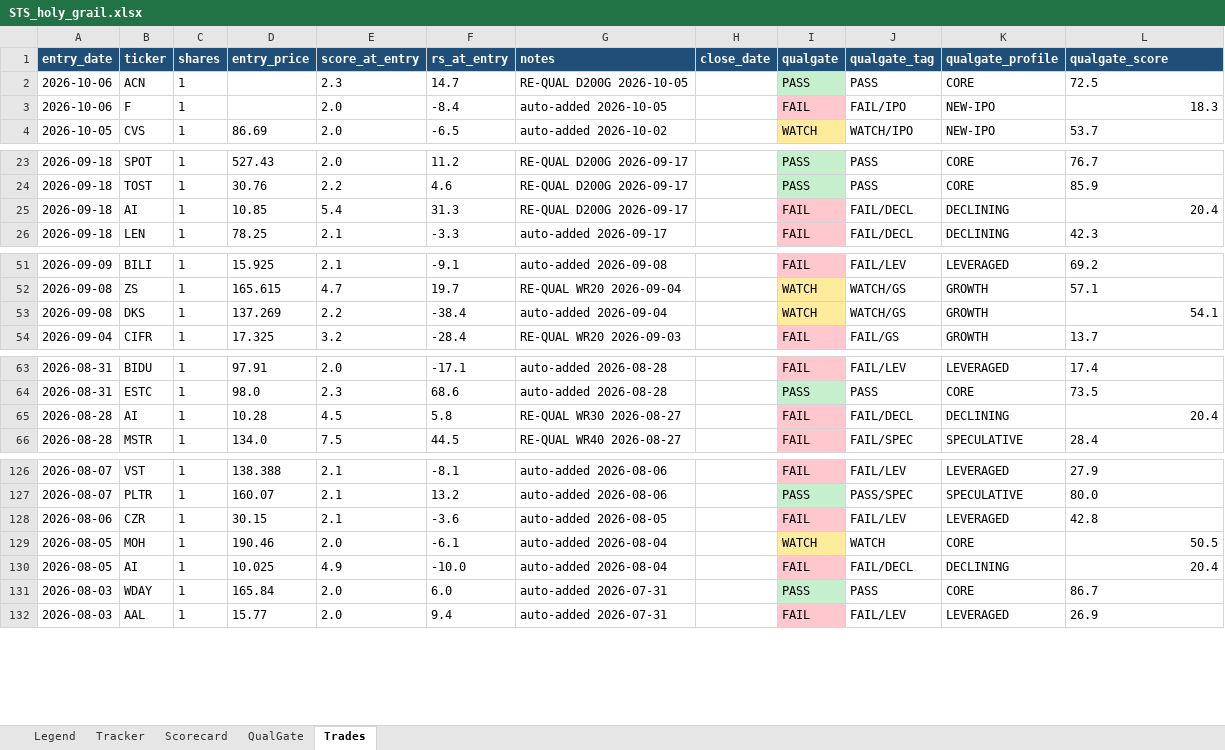
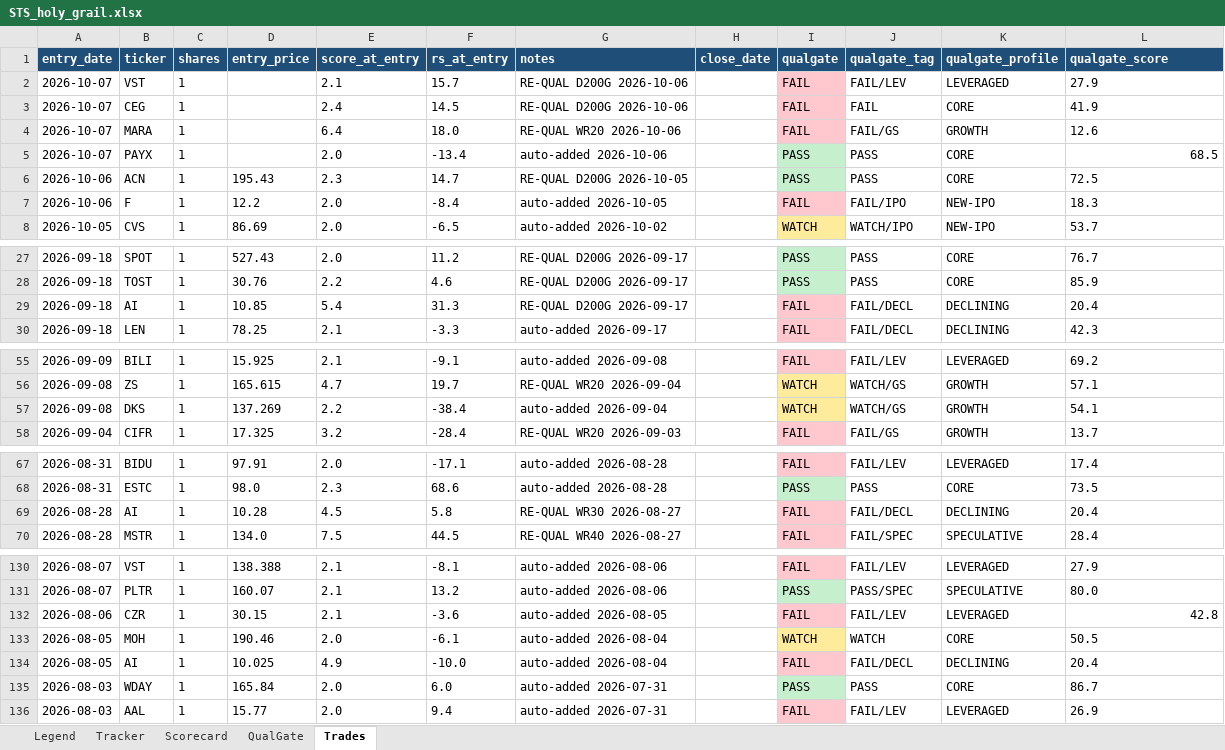
Before and after one commit to gjv-81/slowswing, an Excel workbook: STS_holy_grail.xlsx, sheet Trades, drawn as a sheet; only a part is shown, gaps mark what is left out; values as stored, in another font and other column widths than the file's, no borders; addresses are those after the commit; the diff names each change by its address in the sheet, - before the commit and + after, or states it on an @@ line.

```diff
--- a/STS_holy_grail.xlsx (sheet Trades)
+++ b/STS_holy_grail.xlsx (sheet Trades)
+row 2: 2026-10-07 | VST | 1 |  | 2.1 | 15.7 | RE-QUAL D200G 2026-10-06 |  | FAIL | FAIL/LEV | LEVERAGED | 27.9
+row 3: 2026-10-07 | CEG | 1 |  | 2.4 | 14.5 | RE-QUAL D200G 2026-10-06 |  | FAIL | FAIL | CORE | 41.9
+row 4: 2026-10-07 | MARA | 1 |  | 6.4 | 18.0 | RE-QUAL WR20 2026-10-06 |  | FAIL | FAIL/GS | GROWTH | 12.6
+row 5: 2026-10-07 | PAYX | 1 |  | 2.0 | -13.4 | auto-added 2026-10-06 |  | PASS | PASS | CORE | 68.5
-D6 (entry_price): (empty)
+D6 (entry_price): 195.43
-D7 (entry_price): (empty)
+D7 (entry_price): 12.2
-L7 alignment: right
+L7 alignment: left
-L29 alignment: right
+L29 alignment: left
-L57 alignment: right
+L57 alignment: left
-L69 alignment: right
+L69 alignment: left
-L132 alignment: left
+L132 alignment: right
-L133:L134 alignment: right
+L133:L134 alignment: left
```
Also changed, not shown: sheet Tracker, sheet Scorecard, sheet QualGate, STS_holy_grail_v2.xlsx, sts_ml_paper_tracker.xlsx, 9 other files.
